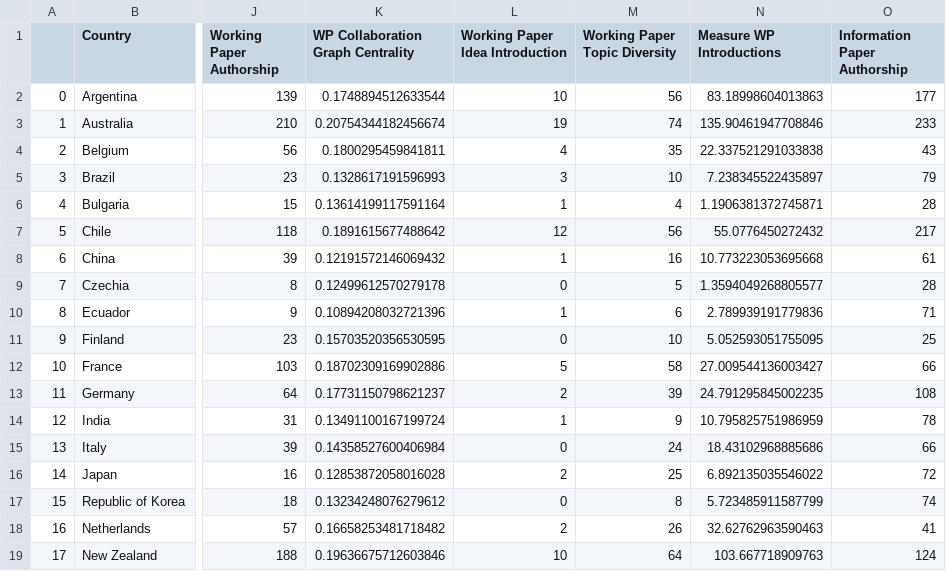
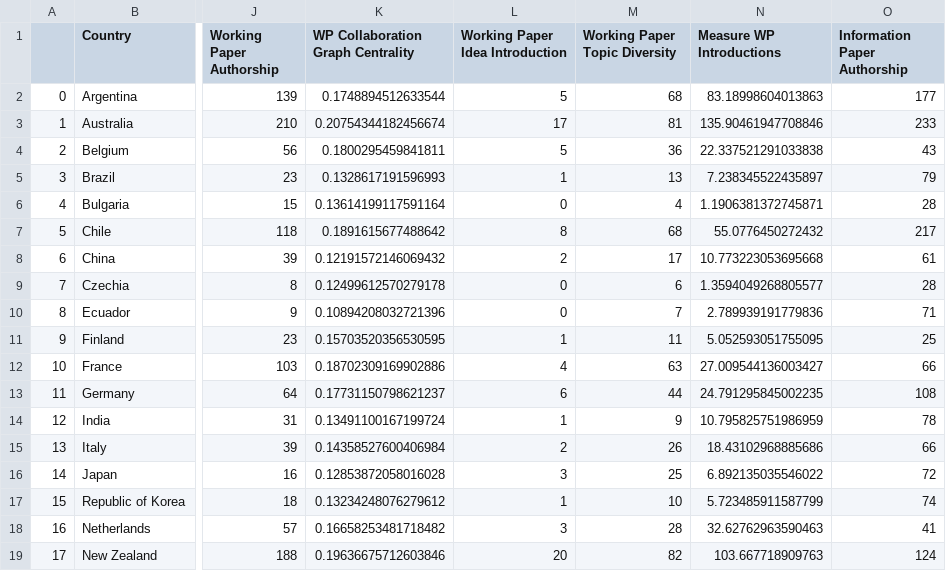
Before and after one commit to BryceStansfield/AntarcticResearch, a CSV file: data/ladder_results.csv, drawn as a sheet; only a part is shown, gaps mark what is left out; the diff covers the shown part only; the diff names each change by its address in the sheet, - before the commit and + after, or states it on an @@ line.

```diff
--- a/data/ladder_results.csv
+++ b/data/ladder_results.csv
-L2 (Working Paper Idea Introduction): 10
+L2 (Working Paper Idea Introduction): 5
-M2 (Working Paper Topic Diversity): 56
+M2 (Working Paper Topic Diversity): 68
-L3 (Working Paper Idea Introduction): 19
+L3 (Working Paper Idea Introduction): 17
-M3 (Working Paper Topic Diversity): 74
+M3 (Working Paper Topic Diversity): 81
-L4 (Working Paper Idea Introduction): 4
+L4 (Working Paper Idea Introduction): 5
-M4 (Working Paper Topic Diversity): 35
+M4 (Working Paper Topic Diversity): 36
-L5 (Working Paper Idea Introduction): 3
+L5 (Working Paper Idea Introduction): 1
-M5 (Working Paper Topic Diversity): 10
+M5 (Working Paper Topic Diversity): 13
-L6 (Working Paper Idea Introduction): 1
+L6 (Working Paper Idea Introduction): 0
-L7 (Working Paper Idea Introduction): 12
+L7 (Working Paper Idea Introduction): 8
-M7 (Working Paper Topic Diversity): 56
+M7 (Working Paper Topic Diversity): 68
-L8 (Working Paper Idea Introduction): 1
+L8 (Working Paper Idea Introduction): 2
-M8 (Working Paper Topic Diversity): 16
+M8 (Working Paper Topic Diversity): 17
-M9 (Working Paper Topic Diversity): 5
+M9 (Working Paper Topic Diversity): 6
-L10 (Working Paper Idea Introduction): 1
+L10 (Working Paper Idea Introduction): 0
-M10 (Working Paper Topic Diversity): 6
+M10 (Working Paper Topic Diversity): 7
-L11 (Working Paper Idea Introduction): 0
+L11 (Working Paper Idea Introduction): 1
-M11 (Working Paper Topic Diversity): 10
+M11 (Working Paper Topic Diversity): 11
-L12 (Working Paper Idea Introduction): 5
+L12 (Working Paper Idea Introduction): 4
-M12 (Working Paper Topic Diversity): 58
+M12 (Working Paper Topic Diversity): 63
-L13 (Working Paper Idea Introduction): 2
+L13 (Working Paper Idea Introduction): 6
-M13 (Working Paper Topic Diversity): 39
+M13 (Working Paper Topic Diversity): 44
-L15 (Working Paper Idea Introduction): 0
+L15 (Working Paper Idea Introduction): 2
-M15 (Working Paper Topic Diversity): 24
+M15 (Working Paper Topic Diversity): 26
-L16 (Working Paper Idea Introduction): 2
+L16 (Working Paper Idea Introduction): 3
-L17 (Working Paper Idea Introduction): 0
+L17 (Working Paper Idea Introduction): 1
-M17 (Working Paper Topic Diversity): 8
+M17 (Working Paper Topic Diversity): 10
-L18 (Working Paper Idea Introduction): 2
+L18 (Working Paper Idea Introduction): 3
-M18 (Working Paper Topic Diversity): 26
+M18 (Working Paper Topic Diversity): 28
-L19 (Working Paper Idea Introduction): 10
+L19 (Working Paper Idea Introduction): 20
-M19 (Working Paper Topic Diversity): 64
+M19 (Working Paper Topic Diversity): 82
```
Also changed, not shown: 15 edited cells elsewhere in this file, data/full_figures/Working Paper Idea Introduction.csv, 1 other file.
